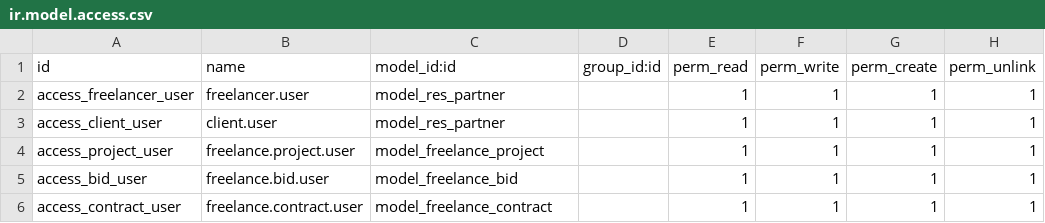
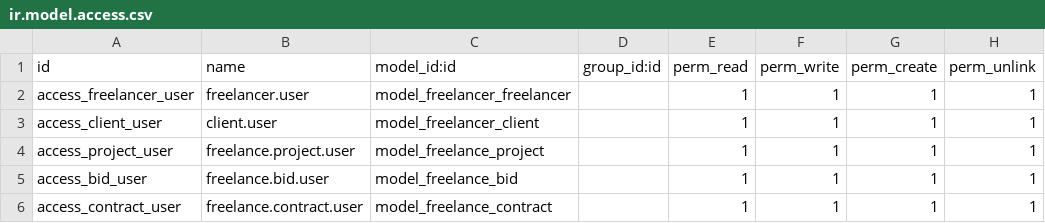
Before and after one commit to koki-mekonnen/MyOdooModule, a CSV file: security/ir.model.access.csv, drawn as a sheet.

Commit message:
feat: add custom model defination for each model defination

```diff
--- a/security/ir.model.access.csv
+++ b/security/ir.model.access.csv
@@ -1,4 +1,4 @@
 id,name,model_id:id,group_id:id,perm_read,perm_write,perm_create,perm_unlink
-access_freelancer_user,freelancer.user,model_res_partner,,1,1,1,1
-access_client_user,client.user,model_res_partner,,1,1,1,1
+access_freelancer_user,freelancer.user,model_freelancer_freelancer,,1,1,1,1
+access_client_user,client.user,model_freelancer_client,,1,1,1,1
 access_project_user,freelance.project.user,model_freelance_project,,1,1,1,1
```
Also changed, not shown: 15 other files.
